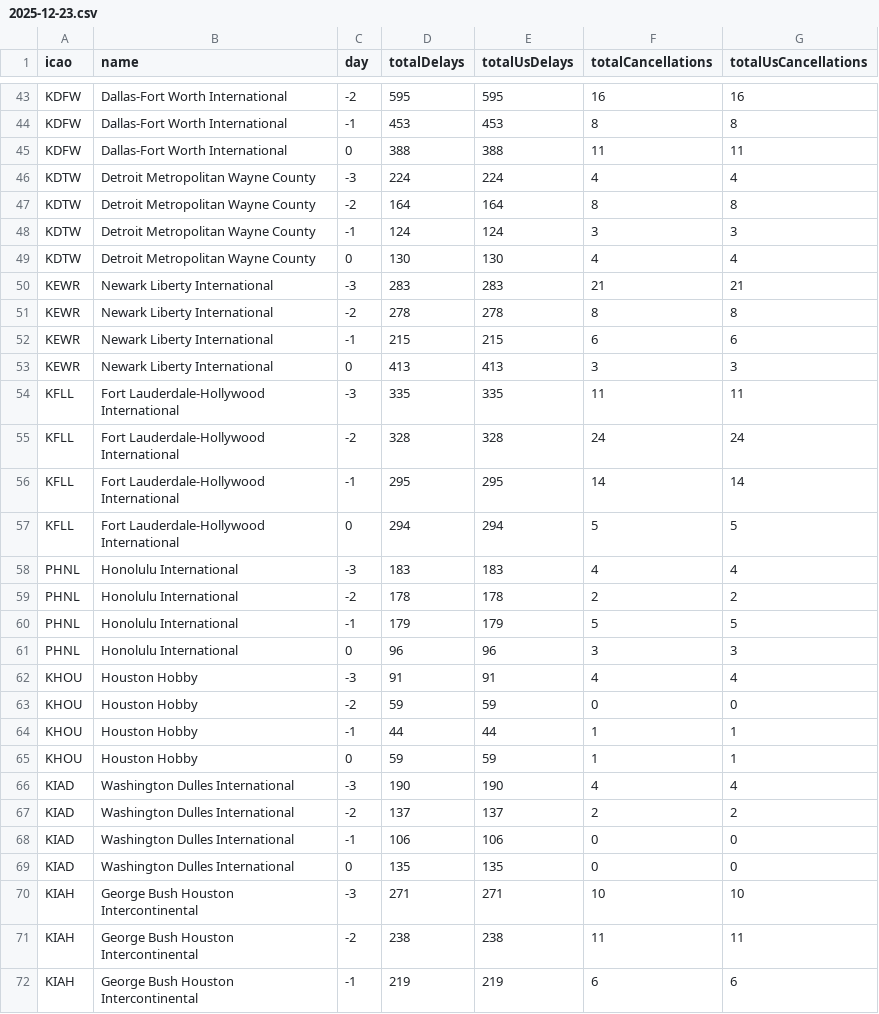
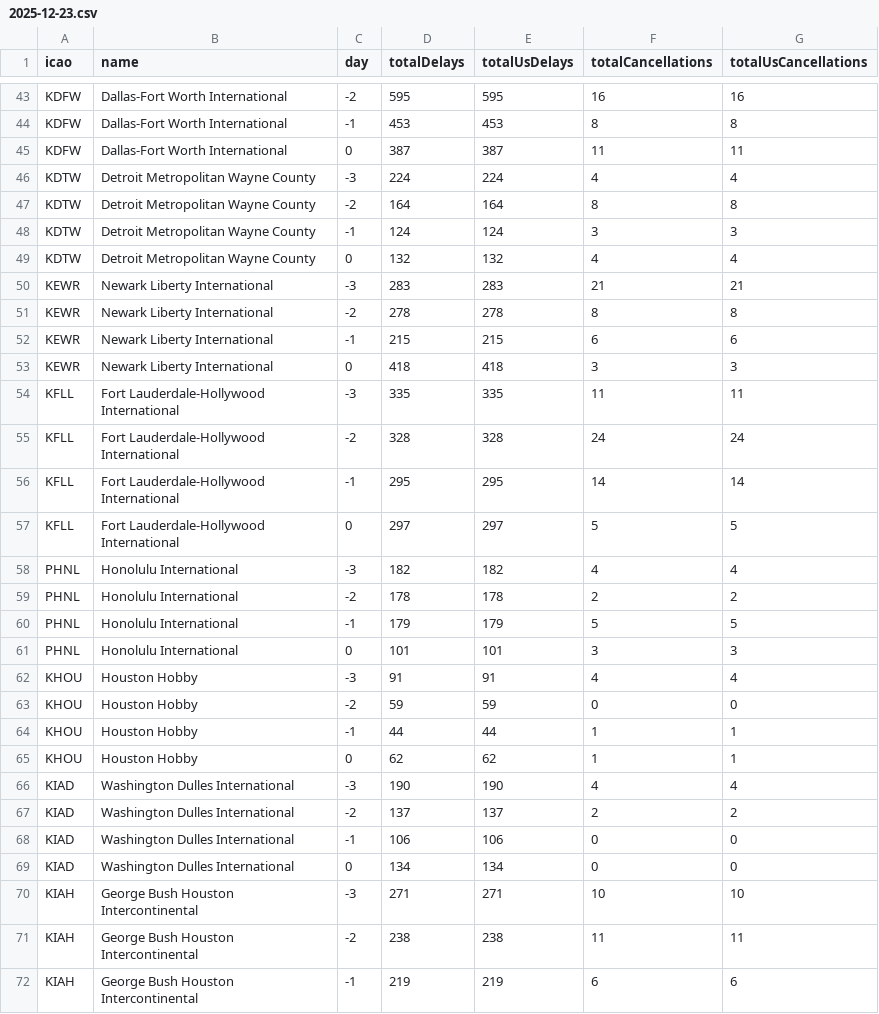
Before and after one commit to erxclau/flightaware, a CSV file: 2025-12-23.csv, drawn as a sheet; only a part is shown, gaps mark what is left out; the diff covers the shown part only.

```diff
--- a/2025-12-23.csv
+++ b/2025-12-23.csv
@@ -44,3 +44,3 @@ KDFW,Dallas-Fort Worth International,-2,595,595,16,16
 KDFW,Dallas-Fort Worth International,-1,453,453,8,8
-KDFW,Dallas-Fort Worth International,0,388,388,11,11
+KDFW,Dallas-Fort Worth International,0,387,387,11,11
 KDTW,Detroit Metropolitan Wayne County,-3,224,224,4,4
@@ -48,3 +48,3 @@ KDTW,Detroit Metropolitan Wayne County,-2,164,164,8,8
 KDTW,Detroit Metropolitan Wayne County,-1,124,124,3,3
-KDTW,Detroit Metropolitan Wayne County,0,130,130,4,4
+KDTW,Detroit Metropolitan Wayne County,0,132,132,4,4
 KEWR,Newark Liberty International,-3,283,283,21,21
@@ -52,3 +52,3 @@ KEWR,Newark Liberty International,-2,278,278,8,8
 KEWR,Newark Liberty International,-1,215,215,6,6
-KEWR,Newark Liberty International,0,413,413,3,3
+KEWR,Newark Liberty International,0,418,418,3,3
 KFLL,Fort Lauderdale-Hollywood International,-3,335,335,11,11
@@ -56,7 +56,7 @@ KFLL,Fort Lauderdale-Hollywood International,-2,328,328,24,24
 KFLL,Fort Lauderdale-Hollywood International,-1,295,295,14,14
-KFLL,Fort Lauderdale-Hollywood International,0,294,294,5,5
-PHNL,Honolulu International,-3,183,183,4,4
+KFLL,Fort Lauderdale-Hollywood International,0,297,297,5,5
+PHNL,Honolulu International,-3,182,182,4,4
 PHNL,Honolulu International,-2,178,178,2,2
 PHNL,Honolulu International,-1,179,179,5,5
-PHNL,Honolulu International,0,96,96,3,3
+PHNL,Honolulu International,0,101,101,3,3
 KHOU,Houston Hobby,-3,91,91,4,4
@@ -64,3 +64,3 @@ KHOU,Houston Hobby,-2,59,59,0,0
 KHOU,Houston Hobby,-1,44,44,1,1
-KHOU,Houston Hobby,0,59,59,1,1
+KHOU,Houston Hobby,0,62,62,1,1
 KIAD,Washington Dulles International,-3,190,190,4,4
@@ -68,3 +68,3 @@ KIAD,Washington Dulles International,-2,137,137,2,2
 KIAD,Washington Dulles International,-1,106,106,0,0
-KIAD,Washington Dulles International,0,135,135,0,0
+KIAD,Washington Dulles International,0,134,134,0,0
 KIAH,George Bush Houston Intercontinental,-3,271,271,10,10
```
Also changed, not shown: 1 added row, 1 removed row and 62 edited cells elsewhere in this file.
